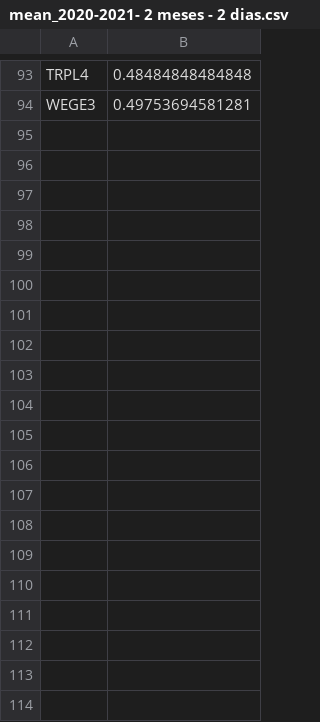
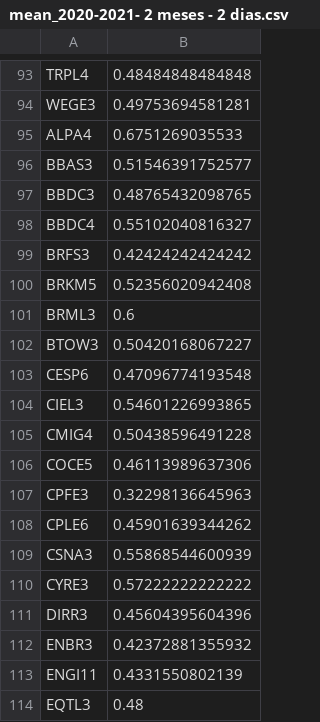
Before and after one commit to lucasao98/ic_markov, a CSV file: assets/mean/mean_2020-2021- 2 meses - 2 dias.csv, drawn as a sheet; only a part is shown, gaps mark what is left out; the diff covers the shown part only; the diff names each change by its address in the sheet, - before the commit and + after, or states it on an @@ line.

```diff
--- a/assets/mean/mean_2020-2021- 2 meses - 2 dias.csv
+++ b/assets/mean/mean_2020-2021- 2 meses - 2 dias.csv
+row 95: ALPA4 | 0.6751269035533
+row 96: BBAS3 | 0.51546391752577
+row 97: BBDC3 | 0.48765432098765
+row 98: BBDC4 | 0.55102040816327
+row 99: BRFS3 | 0.42424242424242
+row 100: BRKM5 | 0.52356020942408
+row 101: BRML3 | 0.6
+row 102: BTOW3 | 0.50420168067227
+row 103: CESP6 | 0.47096774193548
+row 104: CIEL3 | 0.54601226993865
+row 105: CMIG4 | 0.50438596491228
+row 106: COCE5 | 0.46113989637306
+row 107: CPFE3 | 0.32298136645963
+row 108: CPLE6 | 0.45901639344262
+row 109: CSNA3 | 0.55868544600939
+row 110: CYRE3 | 0.57222222222222
+row 111: DIRR3 | 0.45604395604396
+row 112: ENBR3 | 0.42372881355932
+row 113: ENGI11 | 0.4331550802139
+row 114: EQTL3 | 0.48
```
Also changed, not shown: 27 added rows elsewhere in this file, 7 other files.
